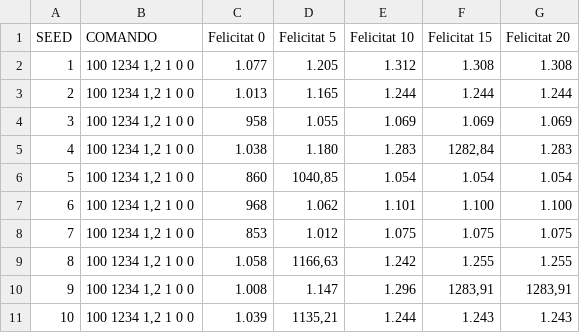
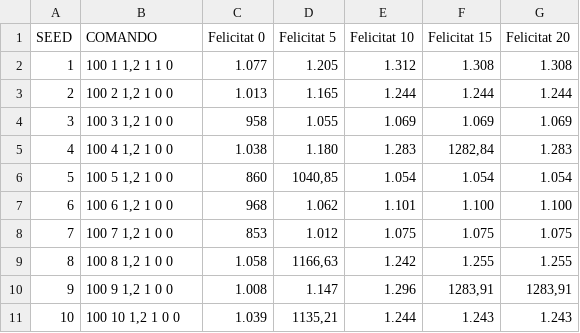
Before and after one commit to Willyllem88/IA-LocalSearch, a CSV file: Latex/spreadsheets/exp6.csv, drawn as a sheet.

```diff
--- a/Latex/spreadsheets/exp6.csv
+++ b/Latex/spreadsheets/exp6.csv
@@ -1,11 +1,11 @@
 SEED;COMANDO;Felicitat 0;Felicitat 5;Felicitat 10;Felicitat 15;Felicitat 20
-1;100 1234 1,2 1 0 0;1.077;1.205;1.312;1.308;1.308
-2;100 1234 1,2 1 0 0;1.013;1.165;1.244;1.244;1.244
-3;100 1234 1,2 1 0 0;958;1.055;1.069;1.069;1.069
-4;100 1234 1,2 1 0 0;1.038;1.180;1.283;1282,84;1.283
-5;100 1234 1,2 1 0 0;860;1040,85;1.054;1.054;1.054
-6;100 1234 1,2 1 0 0;968;1.062;1.101;1.100;1.100
-7;100 1234 1,2 1 0 0;853;1.012;1.075;1.075;1.075
-8;100 1234 1,2 1 0 0;1.058;1166,63;1.242;1.255;1.255
-9;100 1234 1,2 1 0 0;1.008;1.147;1.296;1283,91;1283,91
-10;100 1234 1,2 1 0 0;1.039;1135,21;1.244;1.243;1.243
+1;100 1 1,2 1 1 0;1.077;1.205;1.312;1.308;1.308
+2;100 2 1,2 1 0 0;1.013;1.165;1.244;1.244;1.244
+3;100 3 1,2 1 0 0;958;1.055;1.069;1.069;1.069
+4;100 4 1,2 1 0 0;1.038;1.180;1.283;1282,84;1.283
+5;100 5 1,2 1 0 0;860;1040,85;1.054;1.054;1.054
+6;100 6 1,2 1 0 0;968;1.062;1.101;1.100;1.100
+7;100 7 1,2 1 0 0;853;1.012;1.075;1.075;1.075
+8;100 8 1,2 1 0 0;1.058;1166,63;1.242;1.255;1.255
+9;100 9 1,2 1 0 0;1.008;1.147;1.296;1283,91;1283,91
+10;100 10 1,2 1 0 0;1.039;1135,21;1.244;1.243;1.243
```
Also changed, not shown: Latex/spreadsheets/exp7.csv, 2 other files.
